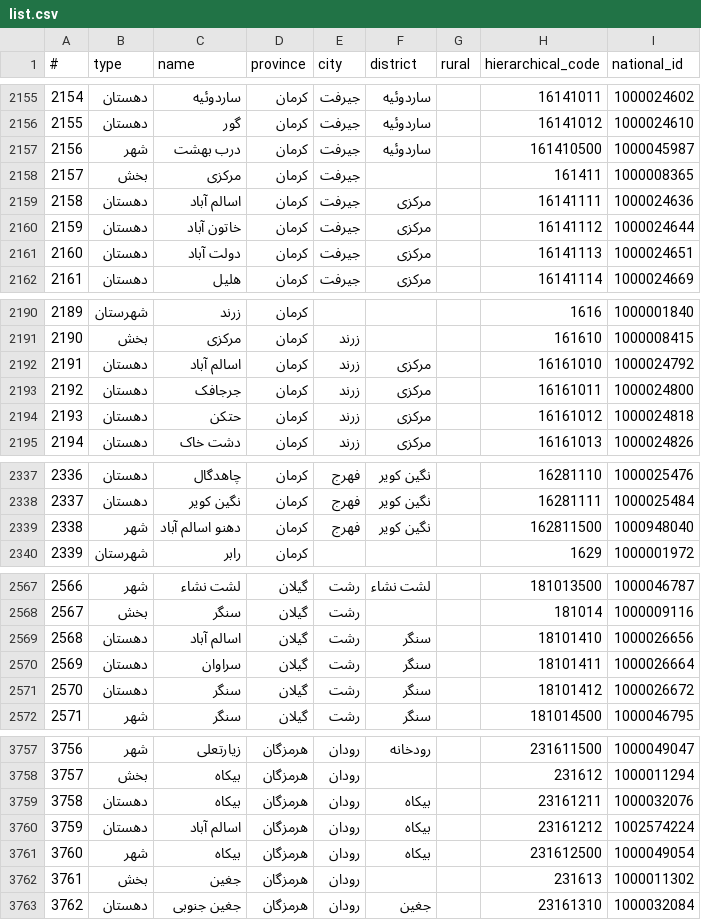
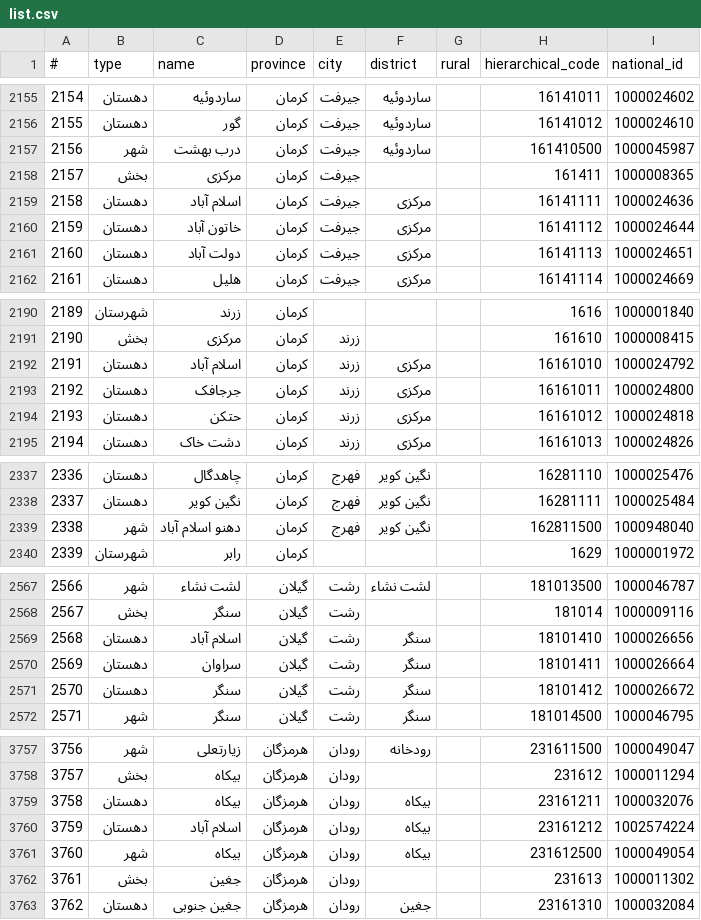
Before and after one commit to sajaddp/list-of-cities-in-Iran, a CSV file: offical/list.csv, drawn as a sheet; only a part is shown, gaps mark what is left out; the diff covers the shown part only.

```diff
--- a/offical/list.csv
+++ b/offical/list.csv
@@ -2158,3 +2158,3 @@
 2157,بخش,مرکزی,کرمان,جیرفت,,,161411,1000008365
-2158,دهستان,اسالم آباد,کرمان,جیرفت,مرکزی,,16141111,1000024636
+2158,دهستان,اسلام آباد,کرمان,جیرفت,مرکزی,,16141111,1000024636
 2159,دهستان,خاتون آباد,کرمان,جیرفت,مرکزی,,16141112,1000024644
@@ -2191,3 +2191,3 @@
 2190,بخش,مرکزی,کرمان,زرند,,,161610,1000008415
-2191,دهستان,اسالم آباد,کرمان,زرند,مرکزی,,16161010,1000024792
+2191,دهستان,اسلام آباد,کرمان,زرند,مرکزی,,16161010,1000024792
 2192,دهستان,جرجافک,کرمان,زرند,مرکزی,,16161011,1000024800
@@ -2338,3 +2338,3 @@
 2337,دهستان,نگین کویر,کرمان,فهرج,نگین کویر,,16281111,1000025484
-2338,شهر,دهنو اسالم آباد,کرمان,فهرج,نگین کویر,,162811500,1000948040
+2338,شهر,دهنو اسلام آباد,کرمان,فهرج,نگین کویر,,162811500,1000948040
 2339,شهرستان,رابر,کرمان,,,,1629,1000001972
@@ -2568,3 +2568,3 @@
 2567,بخش,سنگر,گیلان,رشت,,,181014,1000009116
-2568,دهستان,اسالم آباد,گیلان,رشت,سنگر,,18101410,1000026656
+2568,دهستان,اسلام آباد,گیلان,رشت,سنگر,,18101410,1000026656
 2569,دهستان,سراوان,گیلان,رشت,سنگر,,18101411,1000026664
@@ -3759,3 +3759,3 @@
 3758,دهستان,بیکاه,هرمزگان,رودان,بیکاه,,23161211,1000032076
-3759,دهستان,اسالم آباد,هرمزگان,رودان,بیکاه,,23161212,1002574224
+3759,دهستان,اسلام آباد,هرمزگان,رودان,بیکاه,,23161212,1002574224
 3760,شهر,بیکاه,هرمزگان,رودان,بیکاه,,231612500,1000049054
```
Also changed, not shown: 48 edited cells elsewhere in this file.
